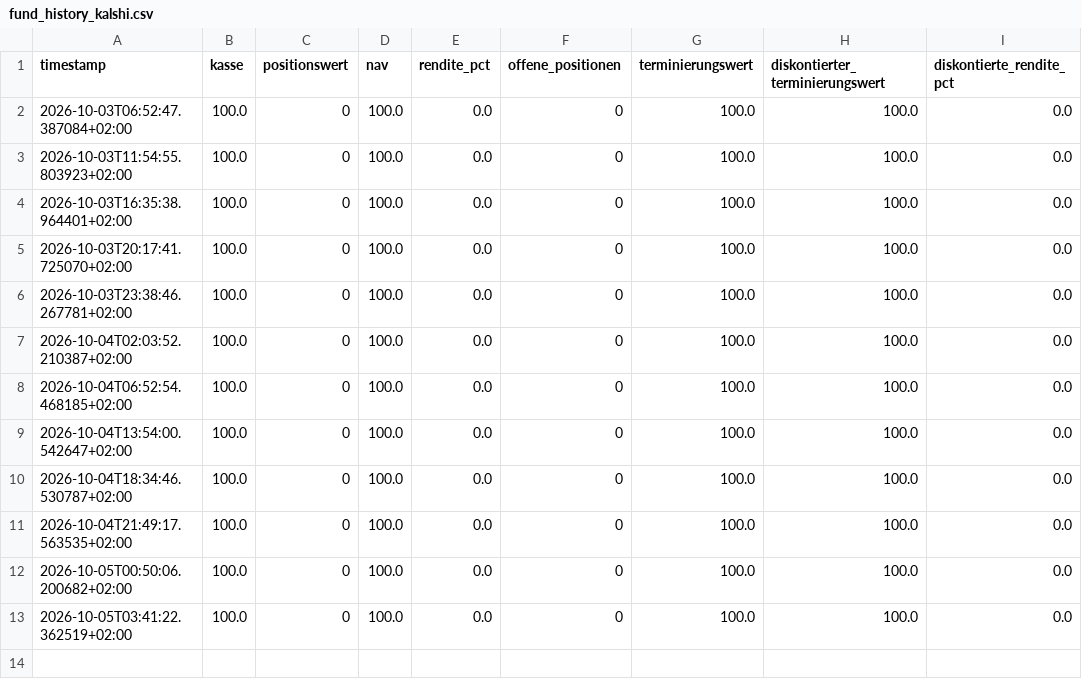
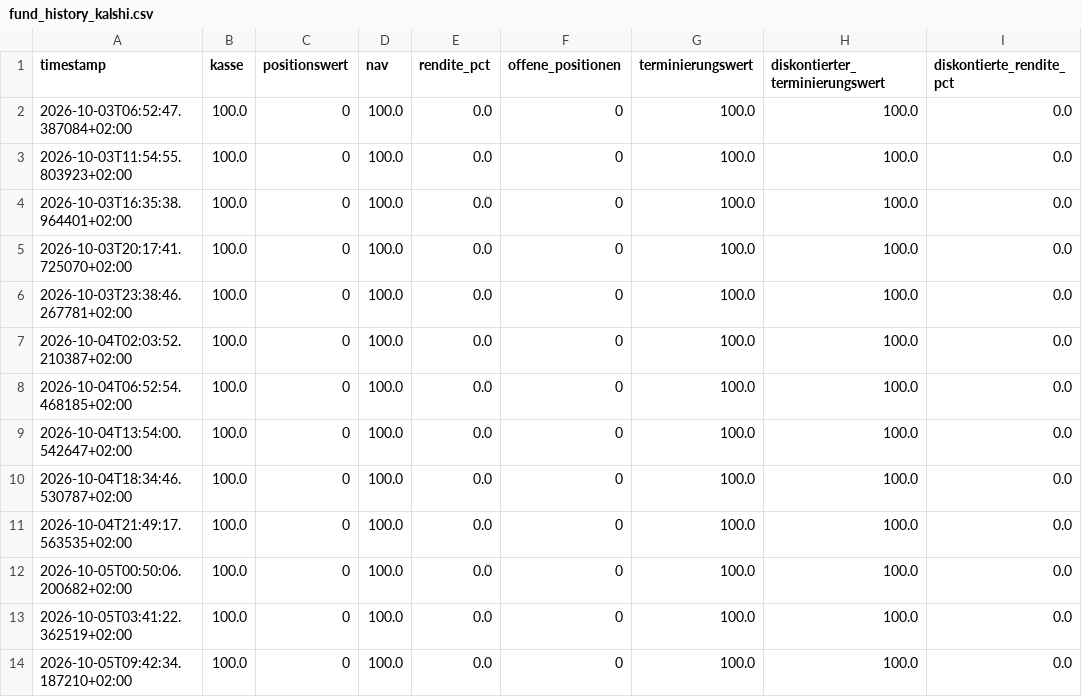
Before and after one commit to rouvenwieland/polymarket-scanner, a CSV file: data/fund_history_kalshi.csv, drawn as a sheet; the diff names each change by its address in the sheet, - before the commit and + after, or states it on an @@ line.

```diff
--- a/data/fund_history_kalshi.csv
+++ b/data/fund_history_kalshi.csv
+row 14: 2026-10-05T09:42:34.187210+02:00 | 100.0 | 0 | 100.0 | 0.0 | 0 | 100.0 | 100.0 | 0.0
```
Also changed, not shown: 10 other files.
